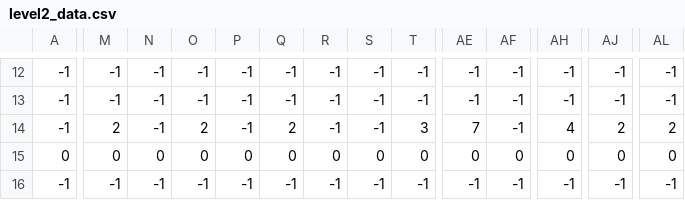
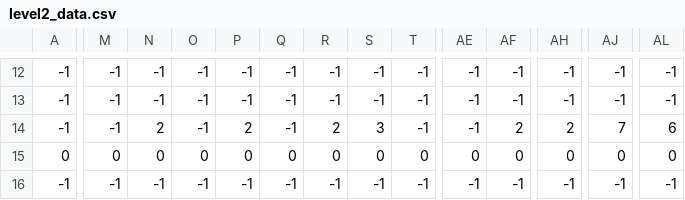
Before and after one commit to INE-UFSC/projeto-final-grupo-5-2021-2, a CSV file: assets/level2_data.csv, drawn as a sheet; only a part is shown, gaps mark what is left out; the diff covers the shown part only; the diff names each change by its address in the sheet, - before the commit and + after, or states it on an @@ line.

```diff
--- a/assets/level2_data.csv
+++ b/assets/level2_data.csv
-M14: 2
+M14: -1
-N14: -1
+N14: 2
-O14: 2
+O14: -1
-P14: -1
+P14: 2
-Q14: 2
+Q14: -1
-R14: -1
+R14: 2
-S14: -1
+S14: 3
-T14: 3
+T14: -1
-AE14: 7
+AE14: -1
-AF14: -1
+AF14: 2
-AH14: 4
+AH14: 2
-AJ14: 2
+AJ14: 7
-AL14: 2
+AL14: 6
```
Also changed, not shown: 60 edited cells elsewhere in this file, assets/level1_data.csv, assets/level3_data.csv, 3 other files.
